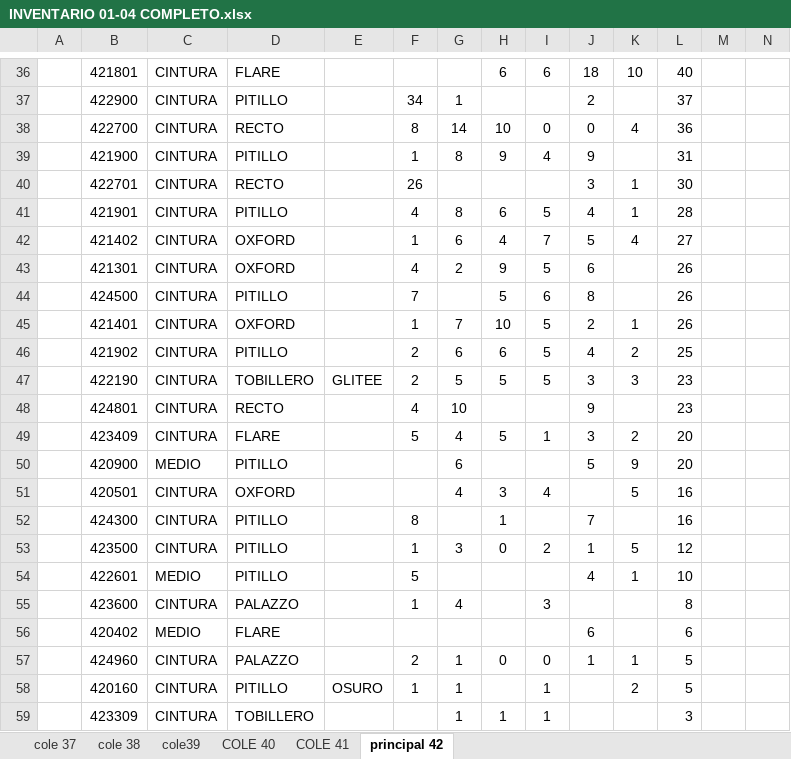
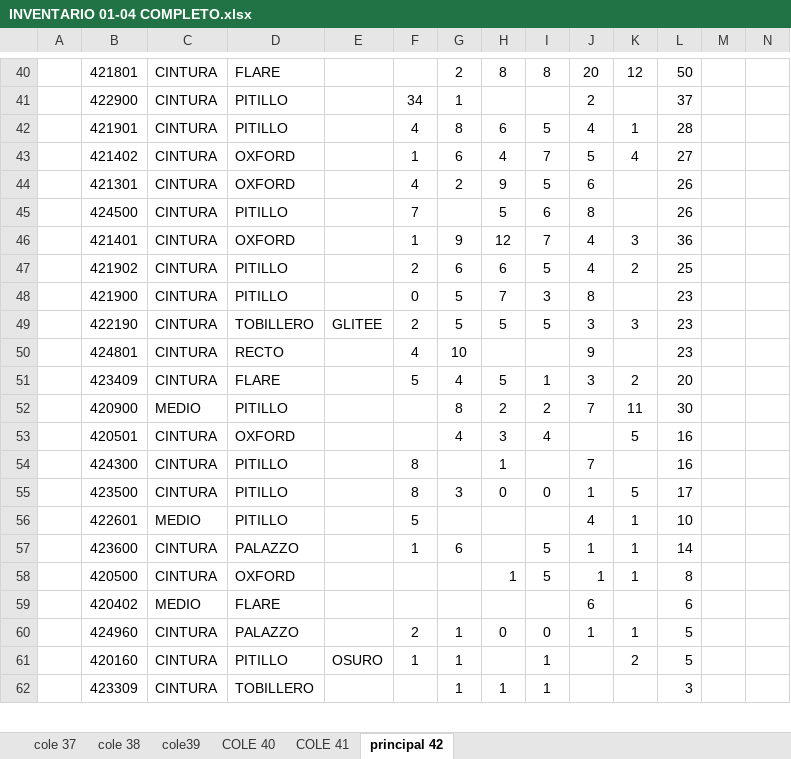
Before and after one commit to mancid-max/adecom-web, an Excel workbook: seed/INVENTARIO 01-04 COMPLETO.xlsx, sheet principal 42, drawn as a sheet; only a part is shown, gaps mark what is left out; values as stored, in another font and other column widths than the file's, no borders; removed rows and columns are numbered as before the commit, all else as after; the diff covers the shown part only; the diff names each change by its address in the sheet, - before the commit and + after, or states it on an @@ line.

```diff
--- a/seed/INVENTARIO 01-04 COMPLETO.xlsx (sheet principal 42)
+++ b/seed/INVENTARIO 01-04 COMPLETO.xlsx (sheet principal 42)
-G40: (empty)
+G40: 2
-H40: 6
+H40: 8
-I40: 6
+I40: 8
-J40: 18
+J40: 20
-K40: 10
+K40: 12
-L40: 40
+L40: 50
-row 38:  | 422700 | CINTURA | RECTO |  | 8 | 14 | 10 | 0 | 0 | 4 | 36
-row 39:  | 421900 | CINTURA | PITILLO |  | 1 | 8 | 9 | 4 | 9 |  | 31
-row 40:  | 422701 | CINTURA | RECTO |  | 26 |  |  |  | 3 | 1 | 30
-G46: 7
+G46: 9
-H46: 10
+H46: 12
-I46: 5
+I46: 7
-J46: 2
+J46: 4
-K46: 1
+K46: 3
-L46: 26
+L46: 36
+row 48:  | 421900 | CINTURA | PITILLO |  | 0 | 5 | 7 | 3 | 8 |  | 23
-G52: 6
+G52: 8
-H52: (empty)
+H52: 2
-I52: (empty)
+I52: 2
-J52: 5
+J52: 7
-K52: 9
+K52: 11
-L52: 20
+L52: 30
-F55: 1
+F55: 8
-I55: 2
+I55: 0
-L55: 12
+L55: 17
-G57: 4
+G57: 6
-I57: 3
+I57: 5
-J57: (empty)
+J57: 1
-K57: (empty)
+K57: 1
-L57: 8
+L57: 14
+row 58:  | 420500 | CINTURA | OXFORD |  |  |  | 1 | 5 | 1 | 1 | 8
```
Also changed, not shown: 11 added rows, 7 removed rows and 43 edited cells elsewhere in this sheet, formulas that keep their value, 4 other files.
